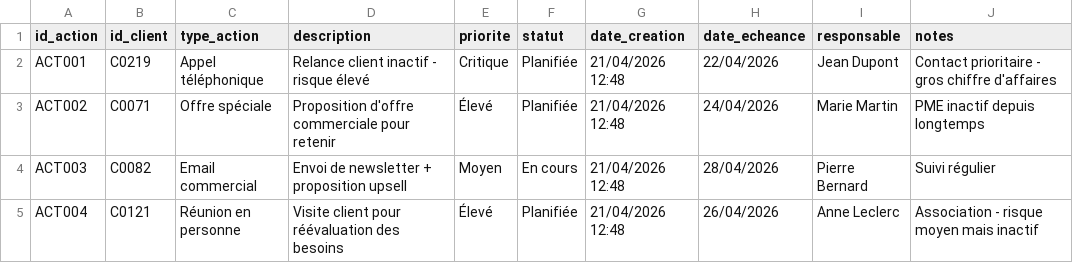
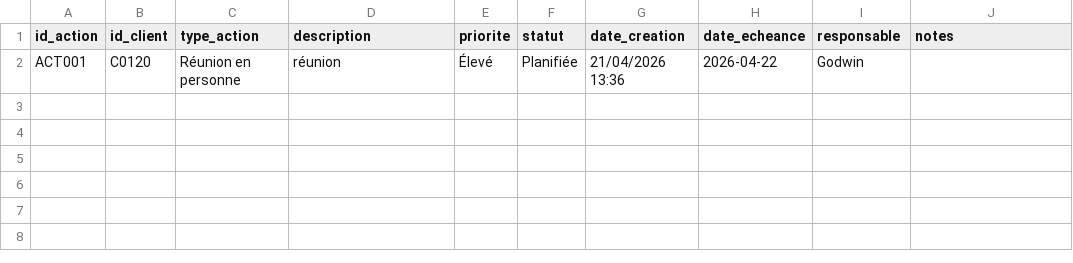
Before and after one commit to CODEBYGODWIN/AIDA-TP1_S5, a CSV file: actions.csv, drawn as a sheet.

```diff
--- a/actions.csv
+++ b/actions.csv
@@ -1,5 +1,2 @@
 id_action,id_client,type_action,description,priorite,statut,date_creation,date_echeance,responsable,notes
-ACT001,C0219,Appel téléphonique,Relance client inactif - risque élevé,Critique,Planifiée,21/04/2026 12:48,22/04/2026,Jean Dupont,Contact prioritaire - gros chiffre d'affaires
-ACT002,C0071,Offre spéciale,Proposition d'offre commerciale pour retenir,Élevé,Planifiée,21/04/2026 12:48,24/04/2026,Marie Martin,PME inactif depuis longtemps
-ACT003,C0082,Email commercial,Envoi de newsletter + proposition upsell,Moyen,En cours,21/04/2026 12:48,28/04/2026,Pierre Bernard,Suivi régulier
-ACT004,C0121,Réunion en personne,Visite client pour réévaluation des besoins,Élevé,Planifiée,21/04/2026 12:48,26/04/2026,Anne Leclerc,Association - risque moyen mais inactif
+ACT001,C0120,Réunion en personne,réunion,Élevé,Planifiée,21/04/2026 13:36,2026-04-22,Godwin,
```
Also changed, not shown: 24 other files.
